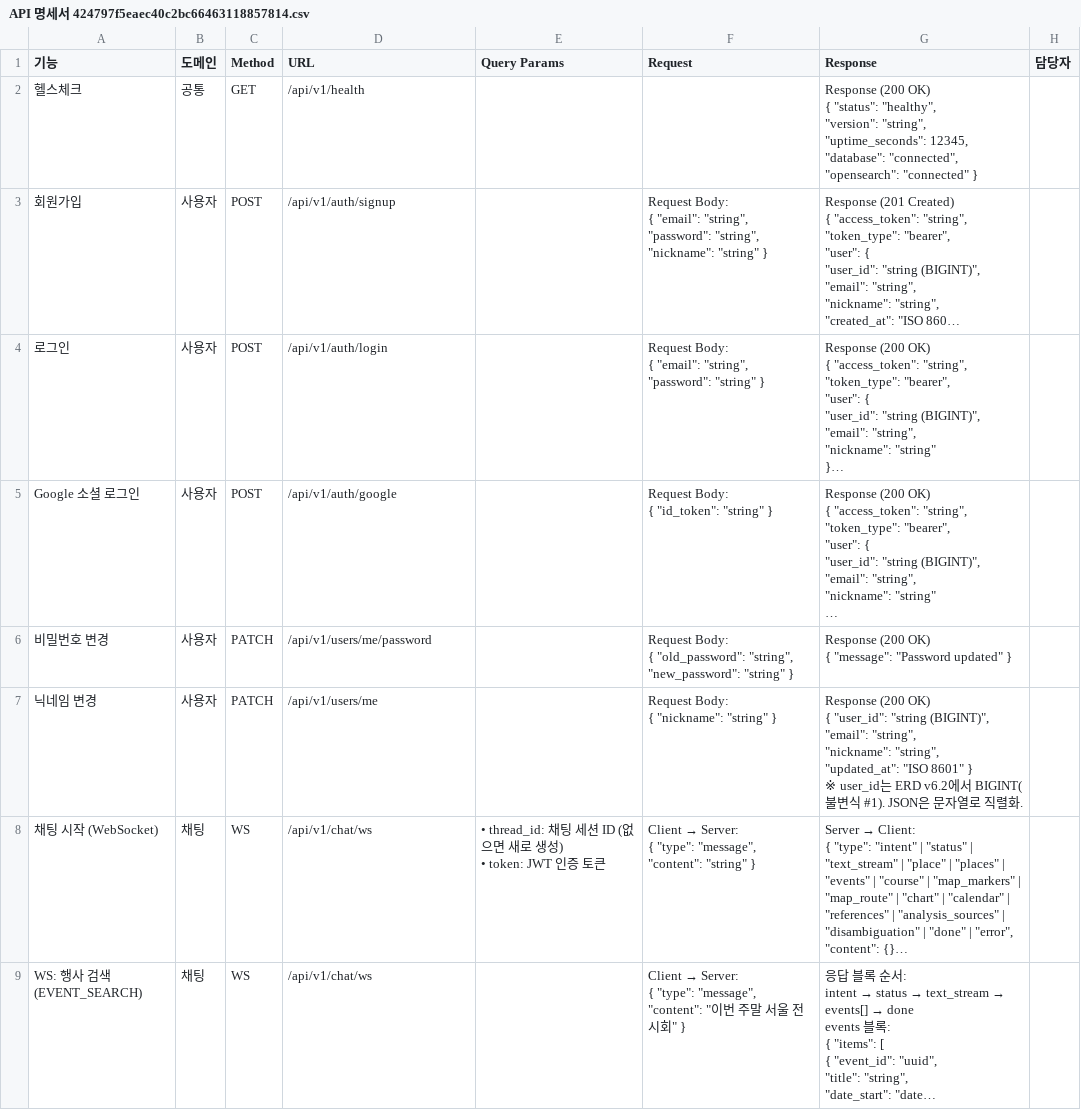
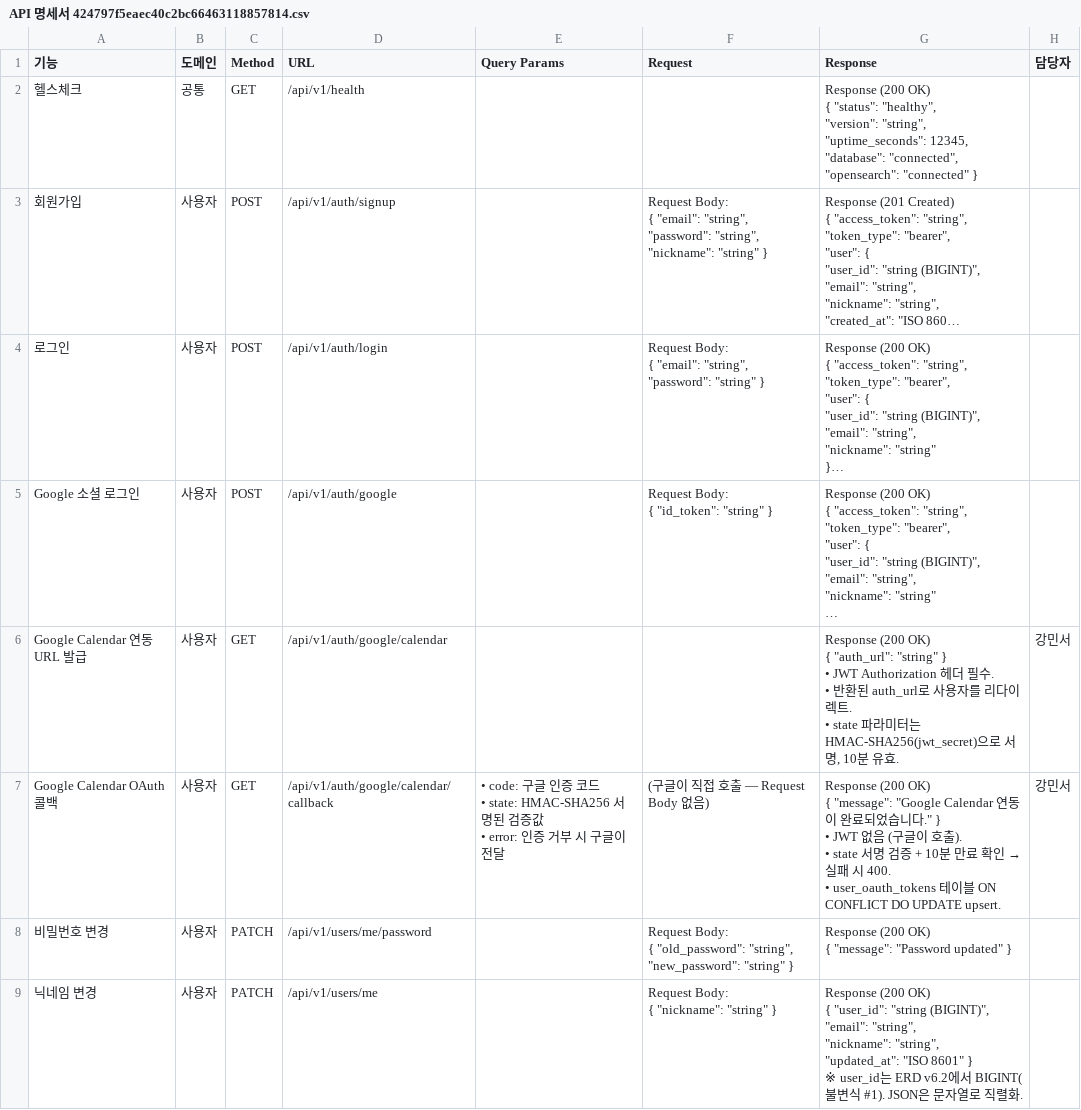
Before and after one commit to Techeer-2026-1/LocalBiz-Seoul, a CSV file: 기획/API 명세서 424797f5eaec40c2bc66463118857814.csv, drawn as a sheet; only a part is shown; the shorter side is filled out with more unchanged rows; long unchanged cells end in …; ↵ is a line break in a cell; the diff names each change by its address in the sheet, - before the commit and + after, or states it on an @@ line.

```diff
--- a/기획/API 명세서 424797f5eaec40c2bc66463118857814.csv
+++ b/기획/API 명세서 424797f5eaec40c2bc66463118857814.csv
+row 6: Google Calendar 연동 URL 발급 | 사용자 | GET | /api/v1/auth/google/calendar |  |  | Response (200 OK) ↵ { "auth_url": "string" } ↵ • JWT Authorization 헤더 필수. ↵ • 반환된 auth_url로 사용자를 리다이렉트. ↵ • state 파라미터는 HMAC-SHA256(jwt_secret)으로 서명, 10분 유효. | 강민서
+row 7: Google Calendar OAuth 콜백 | 사용자 | GET | /api/v1/auth/google/calendar/callback | • code: 구글 인증 코드 ↵ • state: HMAC-SHA256 서명된 검증값 ↵ • error: 인증 거부 시 구글이 전달 | (구글이 직접 호출 — Request Body 없음) | Response (200 OK) ↵ { "message": "Google Calendar 연동이 완료되었습니다." } ↵ • JWT 없음 (구글이 호출). ↵ • state 서명 검증 + 10분 만료 확인 → 실패 시 400. ↵ • user_oauth_tokens 테이블 ON CONFLICT DO UPDATE upsert. | 강민서
```
Also changed, not shown: 5 other files.
